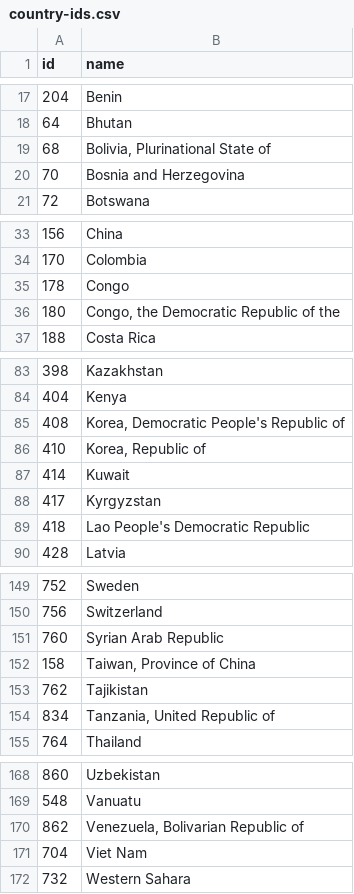
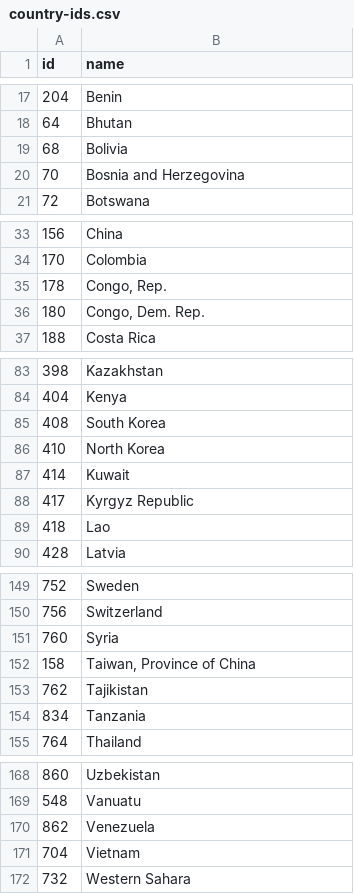
Before and after one commit to wangjc640/532-Group21, a CSV file: data/raw/country-ids.csv, drawn as a sheet; only a part is shown, gaps mark what is left out; the diff covers the shown part only.

Commit message:
Change country names to match gapminder

```diff
--- a/data/raw/country-ids.csv
+++ b/data/raw/country-ids.csv
@@ -18,3 +18,3 @@ id,name
 64,Bhutan
-68,"Bolivia, Plurinational State of"
+68,Bolivia
 70,Bosnia and Herzegovina
@@ -34,4 +34,4 @@ id,name
 170,Colombia
-178,Congo
-180,"Congo, the Democratic Republic of the"
+178,"Congo, Rep."
+180,"Congo, Dem. Rep."
 188,Costa Rica
@@ -84,7 +84,7 @@ id,name
 404,Kenya
-408,"Korea, Democratic People's Republic of"
-410,"Korea, Republic of"
+408,South Korea
+410,North Korea
 414,Kuwait
-417,Kyrgyzstan
-418,Lao People's Democratic Republic
+417,Kyrgyz Republic
+418,Lao
 428,Latvia
@@ -150,6 +150,6 @@ id,name
 756,Switzerland
-760,Syrian Arab Republic
+760,Syria
 158,"Taiwan, Province of China"
 762,Tajikistan
-834,"Tanzania, United Republic of"
+834,Tanzania
 764,Thailand
@@ -169,4 +169,4 @@ id,name
 548,Vanuatu
-862,"Venezuela, Bolivarian Republic of"
-704,Viet Nam
+862,Venezuela
+704,Vietnam
 732,Western Sahara
```
Also changed, not shown: 4 edited cells elsewhere in this file.
